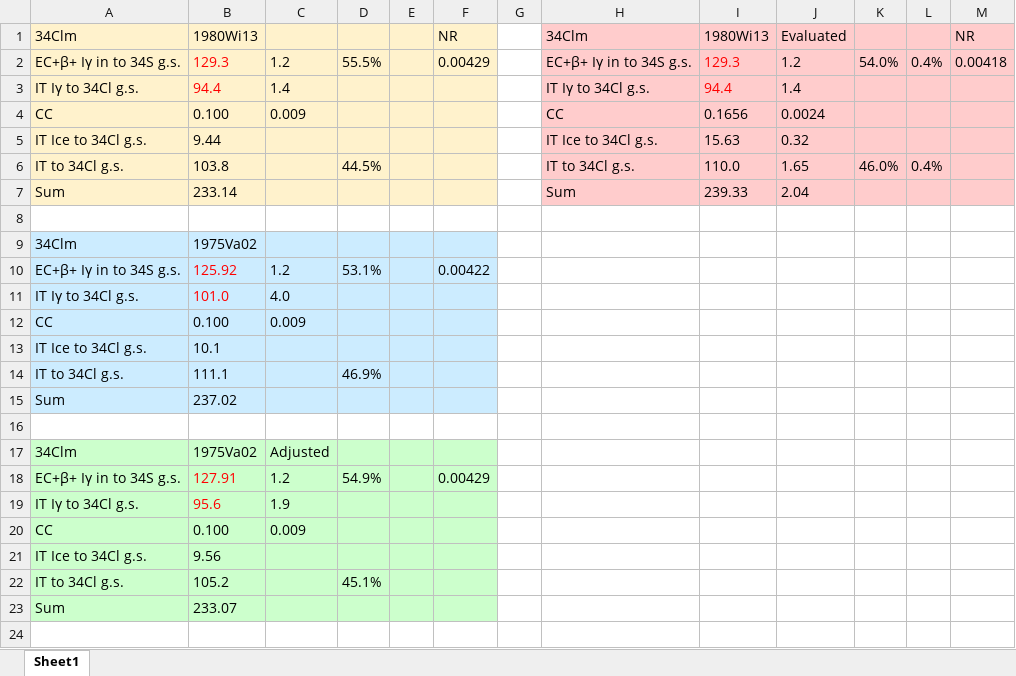
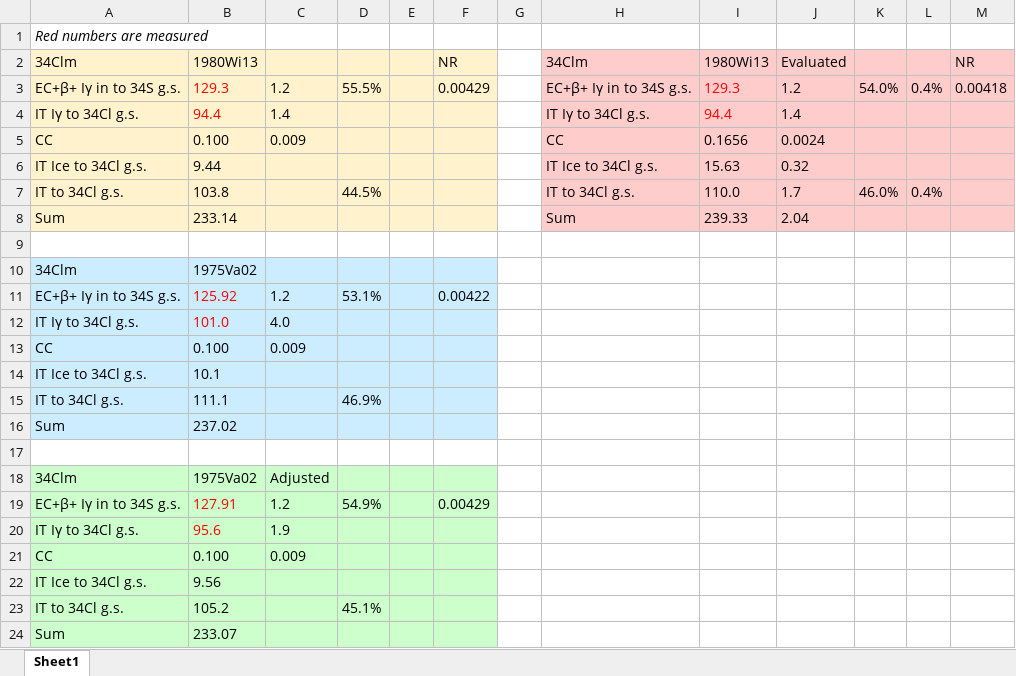
Before and after one commit to sunlijie-msu/ENSDF, an Excel workbook: A34/Cl34/raw/34Clm_146isomer.xlsx, sheet Sheet1, drawn as a sheet; values as stored, in another font and other column widths than the file's, no borders; addresses are those after the commit; the diff names each change by its address in the sheet, - before the commit and + after, or states it on an @@ line.

```diff
--- a/A34/Cl34/raw/34Clm_146isomer.xlsx (sheet Sheet1)
+++ b/A34/Cl34/raw/34Clm_146isomer.xlsx (sheet Sheet1)
+row 1: Red numbers are measured
-J7: 1.65
+J7: 1.7
```
Also changed, not shown: formulas that keep their value, 4 other files.
